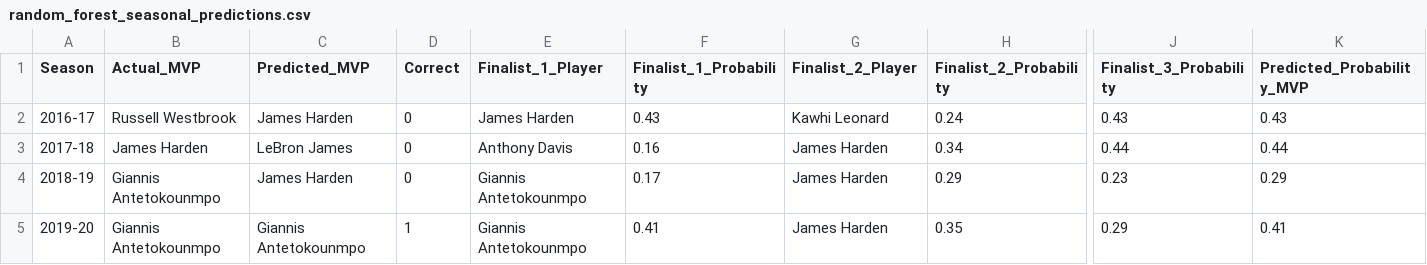
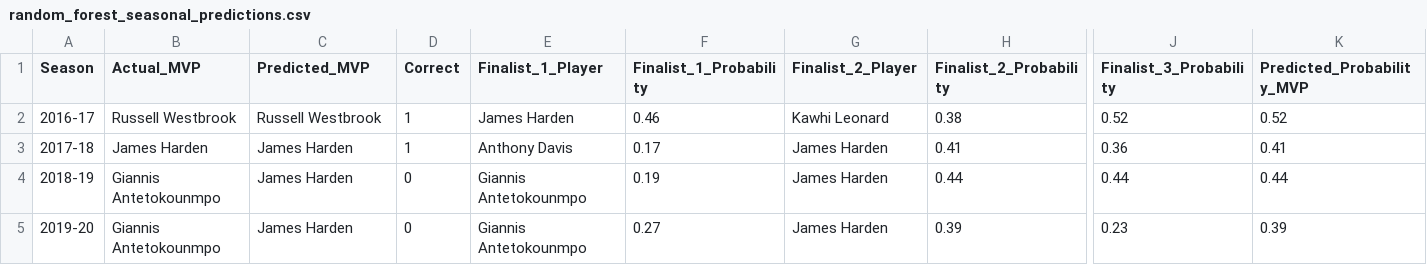
Before and after one commit to InfiniBuilds/ML_mini_project, a CSV file: results/random_forest_seasonal_predictions.csv, drawn as a sheet; only a part is shown, gaps mark what is left out; the diff names each change by its address in the sheet, - before the commit and + after, or states it on an @@ line.

```diff
--- a/results/random_forest_seasonal_predictions.csv
+++ b/results/random_forest_seasonal_predictions.csv
-C2 (Predicted_MVP): James Harden
+C2 (Predicted_MVP): Russell Westbrook
-D2:D3 (Correct): 0
+D2:D3 (Correct): 1
-F2 (Finalist_1_Probability): 0.43
+F2 (Finalist_1_Probability): 0.46
-H2 (Finalist_2_Probability): 0.24
+H2 (Finalist_2_Probability): 0.38
-J2 (Finalist_3_Probability): 0.43
+J2 (Finalist_3_Probability): 0.52
-K2 (Predicted_Probability_MVP): 0.43
+K2 (Predicted_Probability_MVP): 0.52
-C3 (Predicted_MVP): LeBron James
+C3 (Predicted_MVP): James Harden
-F3 (Finalist_1_Probability): 0.16
+F3 (Finalist_1_Probability): 0.17
-H3 (Finalist_2_Probability): 0.34
+H3 (Finalist_2_Probability): 0.41
-J3 (Finalist_3_Probability): 0.44
+J3 (Finalist_3_Probability): 0.36
-K3 (Predicted_Probability_MVP): 0.44
+K3 (Predicted_Probability_MVP): 0.41
-F4 (Finalist_1_Probability): 0.17
+F4 (Finalist_1_Probability): 0.19
-H4 (Finalist_2_Probability): 0.29
+H4 (Finalist_2_Probability): 0.44
-J4 (Finalist_3_Probability): 0.23
+J4 (Finalist_3_Probability): 0.44
-K4 (Predicted_Probability_MVP): 0.29
+K4 (Predicted_Probability_MVP): 0.44
-C5 (Predicted_MVP): Giannis Antetokounmpo
+C5 (Predicted_MVP): James Harden
-D5 (Correct): 1
+D5 (Correct): 0
-F5 (Finalist_1_Probability): 0.41
+F5 (Finalist_1_Probability): 0.27
-H5 (Finalist_2_Probability): 0.35
+H5 (Finalist_2_Probability): 0.39
-J5 (Finalist_3_Probability): 0.29
+J5 (Finalist_3_Probability): 0.23
-K5 (Predicted_Probability_MVP): 0.41
+K5 (Predicted_Probability_MVP): 0.39
```
Also changed, not shown: results/model_comparison.csv, results/random_forest_predictions.csv, 10 other files.
